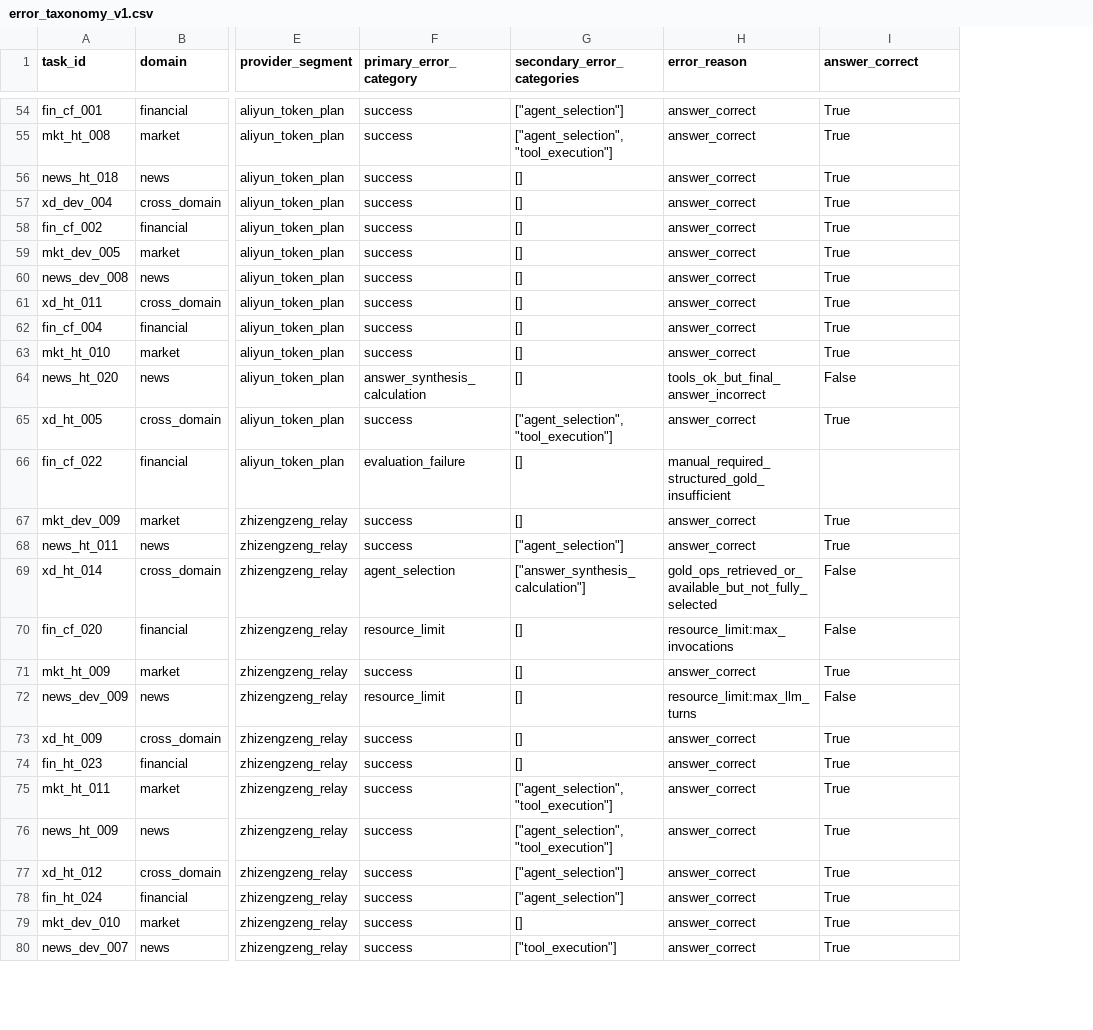
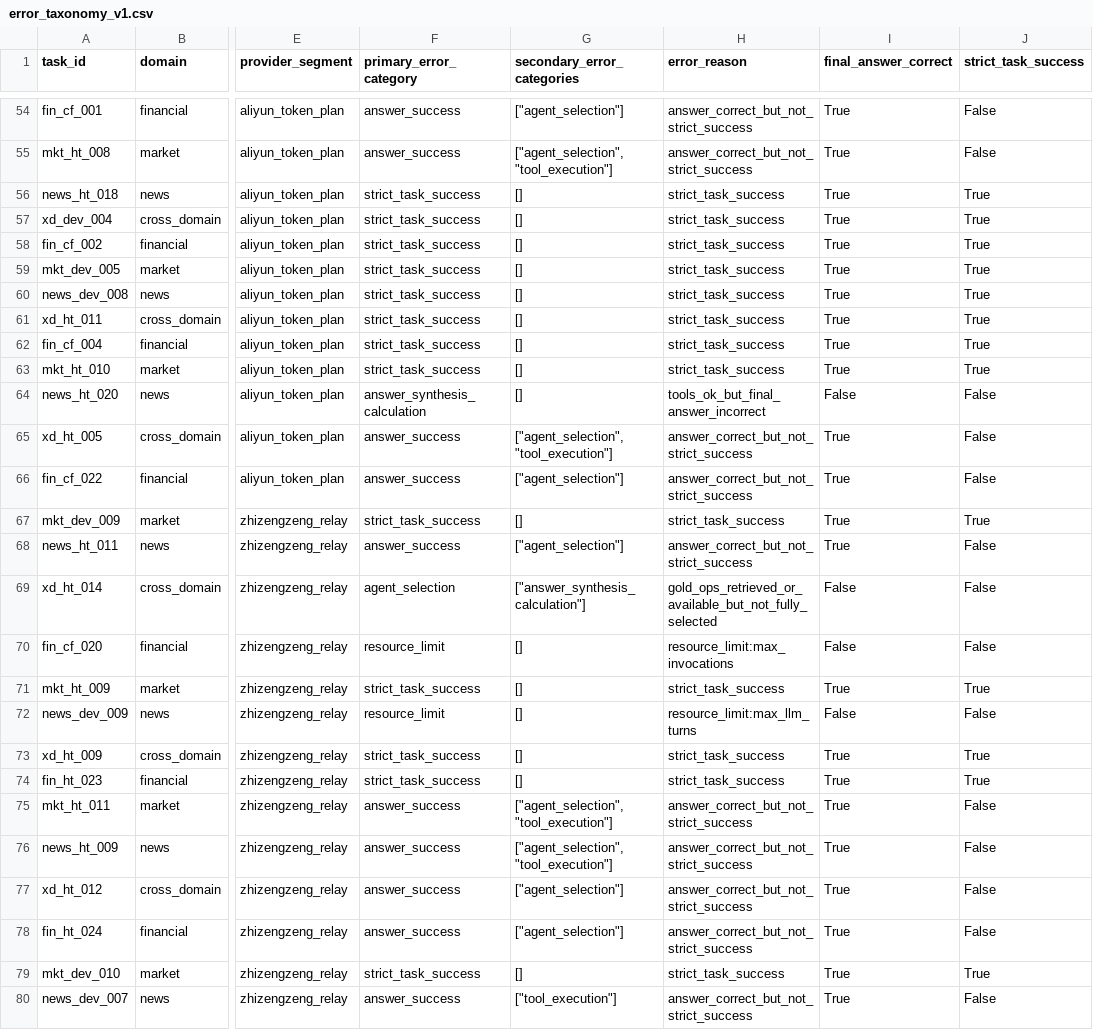
Before and after one commit to zmw1012/plan-and-execute-mcp-router, a CSV file: docs/hk_unified_baseline_final_audit_v2/error_taxonomy_v1.csv, drawn as a sheet; only a part is shown, gaps mark what is left out; the diff covers the shown part only; the diff names each change by its address in the sheet, - before the commit and + after, or states it on an @@ line.

```diff
--- a/docs/hk_unified_baseline_final_audit_v2/error_taxonomy_v1.csv
+++ b/docs/hk_unified_baseline_final_audit_v2/error_taxonomy_v1.csv
+column J (strict_task_success), rows 54-80: False | False | True | True | True | True | True | True | True | True | False | False | False | True | False | False | False | True | False | True | True | False | False | False | False | True | False
-I1: answer_correct
+I1: final_answer_correct
-F54:F55 (primary_error_category): success
+F54:F55 (primary_error_category): answer_success
-H54:H55 (error_reason): answer_correct
+H54:H55 (error_reason): answer_correct_but_not_strict_success
-F56:F63 (primary_error_category): success
+F56:F63 (primary_error_category): strict_task_success
-H56:H63 (error_reason): answer_correct
+H56:H63 (error_reason): strict_task_success
-F65 (primary_error_category): success
+F65 (primary_error_category): answer_success
-H65 (error_reason): answer_correct
+H65 (error_reason): answer_correct_but_not_strict_success
-F66 (primary_error_category): evaluation_failure
+F66 (primary_error_category): answer_success
-G66 (secondary_error_categories): []
+G66 (secondary_error_categories): ["agent_selection"]
-H66 (error_reason): manual_required_structured_gold_insufficient
+H66 (error_reason): answer_correct_but_not_strict_success
-I66 (final_answer_correct): (empty)
+I66 (final_answer_correct): True
-F67 (primary_error_category): success
+F67 (primary_error_category): strict_task_success
-H67 (error_reason): answer_correct
+H67 (error_reason): strict_task_success
-F68 (primary_error_category): success
+F68 (primary_error_category): answer_success
-H68 (error_reason): answer_correct
+H68 (error_reason): answer_correct_but_not_strict_success
-F71 (primary_error_category): success
+F71 (primary_error_category): strict_task_success
-H71 (error_reason): answer_correct
+H71 (error_reason): strict_task_success
-F73:F74 (primary_error_category): success
+F73:F74 (primary_error_category): strict_task_success
-H73:H74 (error_reason): answer_correct
+H73:H74 (error_reason): strict_task_success
-F75:F78 (primary_error_category): success
+F75:F78 (primary_error_category): answer_success
-H75:H78 (error_reason): answer_correct
+H75:H78 (error_reason): answer_correct_but_not_strict_success
-F79 (primary_error_category): success
+F79 (primary_error_category): strict_task_success
-H79 (error_reason): answer_correct
+H79 (error_reason): strict_task_success
-F80 (primary_error_category): success
+F80 (primary_error_category): answer_success
-H80 (error_reason): answer_correct
+H80 (error_reason): answer_correct_but_not_strict_success
```
Also changed, not shown: 147 edited cells elsewhere in this file, docs/hk_unified_baseline_final_audit_v2/manual_review_queue.csv, 17 other files.
